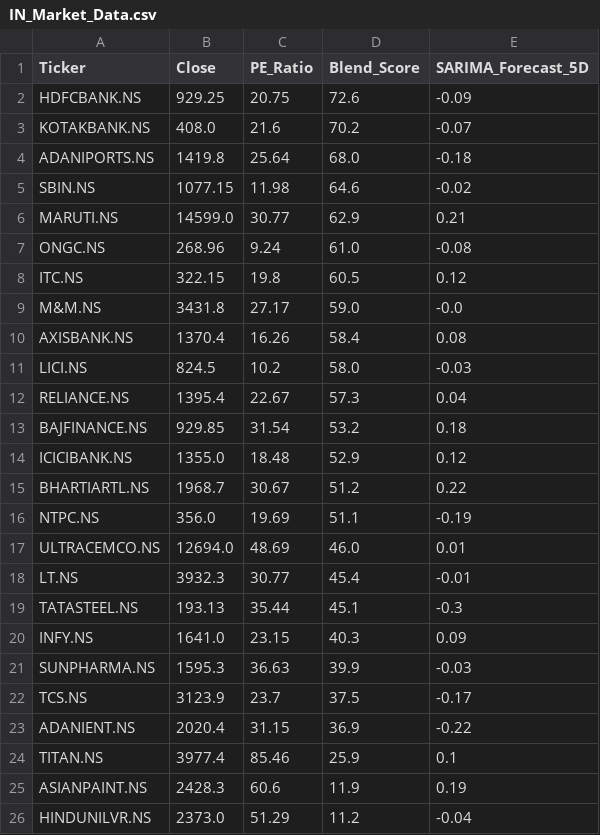
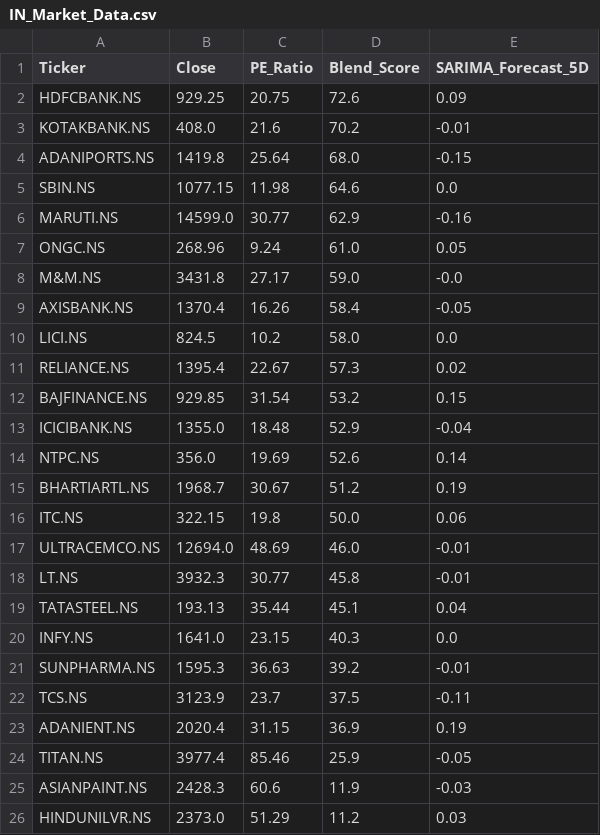
Before and after one commit to Chakarav/AI-Stock-Ranker, a CSV file: IN_Market_Data.csv, drawn as a sheet.

```diff
--- a/IN_Market_Data.csv
+++ b/IN_Market_Data.csv
@@ -1,26 +1,26 @@
 Ticker,Close,PE_Ratio,Blend_Score,SARIMA_Forecast_5D
-HDFCBANK.NS,929.25,20.75,72.6,-0.09
-KOTAKBANK.NS,408.0,21.6,70.2,-0.07
-ADANIPORTS.NS,1419.8,25.64,68.0,-0.18
-SBIN.NS,1077.15,11.98,64.6,-0.02
-MARUTI.NS,14599.0,30.77,62.9,0.21
-ONGC.NS,268.96,9.24,61.0,-0.08
-ITC.NS,322.15,19.8,60.5,0.12
+HDFCBANK.NS,929.25,20.75,72.6,0.09
+KOTAKBANK.NS,408.0,21.6,70.2,-0.01
+ADANIPORTS.NS,1419.8,25.64,68.0,-0.15
+SBIN.NS,1077.15,11.98,64.6,0.0
+MARUTI.NS,14599.0,30.77,62.9,-0.16
+ONGC.NS,268.96,9.24,61.0,0.05
 M&M.NS,3431.8,27.17,59.0,-0.0
-AXISBANK.NS,1370.4,16.26,58.4,0.08
-LICI.NS,824.5,10.2,58.0,-0.03
-RELIANCE.NS,1395.4,22.67,57.3,0.04
-BAJFINANCE.NS,929.85,31.54,53.2,0.18
-ICICIBANK.NS,1355.0,18.48,52.9,0.12
-BHARTIARTL.NS,1968.7,30.67,51.2,0.22
-NTPC.NS,356.0,19.69,51.1,-0.19
-ULTRACEMCO.NS,12694.0,48.69,46.0,0.01
-LT.NS,3932.3,30.77,45.4,-0.01
-TATASTEEL.NS,193.13,35.44,45.1,-0.3
-INFY.NS,1641.0,23.15,40.3,0.09
-SUNPHARMA.NS,1595.3,36.63,39.9,-0.03
-TCS.NS,3123.9,23.7,37.5,-0.17
-ADANIENT.NS,2020.4,31.15,36.9,-0.22
-TITAN.NS,3977.4,85.46,25.9,0.1
-ASIANPAINT.NS,2428.3,60.6,11.9,0.19
-HINDUNILVR.NS,2373.0,51.29,11.2,-0.04
+AXISBANK.NS,1370.4,16.26,58.4,-0.05
+LICI.NS,824.5,10.2,58.0,0.0
+RELIANCE.NS,1395.4,22.67,57.3,0.02
+BAJFINANCE.NS,929.85,31.54,53.2,0.15
+ICICIBANK.NS,1355.0,18.48,52.9,-0.04
+NTPC.NS,356.0,19.69,52.6,0.14
+BHARTIARTL.NS,1968.7,30.67,51.2,0.19
+ITC.NS,322.15,19.8,50.0,0.06
+ULTRACEMCO.NS,12694.0,48.69,46.0,-0.01
+LT.NS,3932.3,30.77,45.8,-0.01
+TATASTEEL.NS,193.13,35.44,45.1,0.04
+INFY.NS,1641.0,23.15,40.3,0.0
+SUNPHARMA.NS,1595.3,36.63,39.2,-0.01
+TCS.NS,3123.9,23.7,37.5,-0.11
+ADANIENT.NS,2020.4,31.15,36.9,0.19
+TITAN.NS,3977.4,85.46,25.9,-0.05
+ASIANPAINT.NS,2428.3,60.6,11.9,-0.03
+HINDUNILVR.NS,2373.0,51.29,11.2,0.03
```
Also changed, not shown: UK_Market_Data.csv, US_Market_Data.csv.
